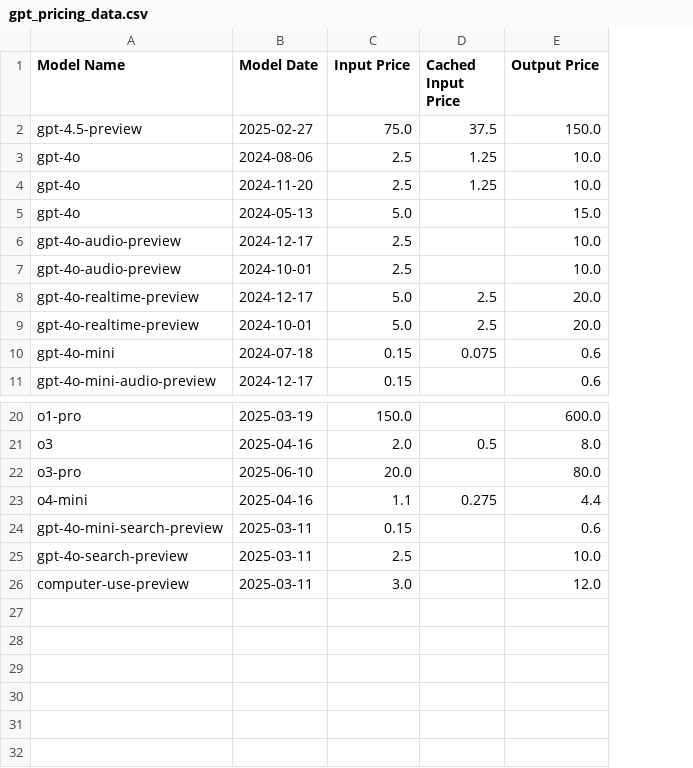
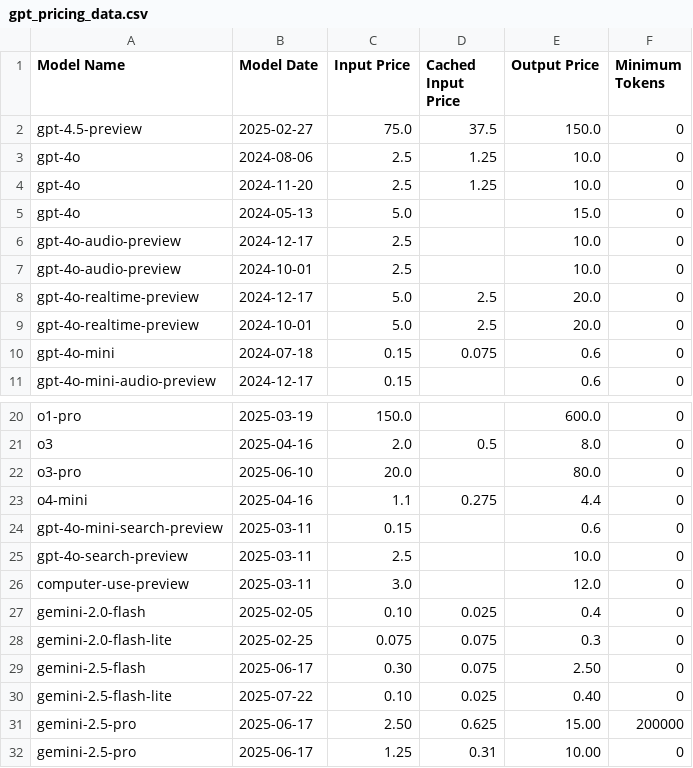
Before and after one commit to orkunkinay/openai_cost_calculator, a CSV file: data/gpt_pricing_data.csv, drawn as a sheet; only a part is shown, gaps mark what is left out; the diff names each change by its address in the sheet, - before the commit and + after, or states it on an @@ line.

Commit message:
Add latest Google models to pricing data
These models can be used via the vertex AI OpenAI compatible API.

```diff
--- a/data/gpt_pricing_data.csv
+++ b/data/gpt_pricing_data.csv
+column F (Minimum Tokens), rows 2-11: all 0; rows 20-26: all 0
+row 27: gemini-2.0-flash | 2025-02-05 | 0.10 | 0.025 | 0.4 | 0
+row 28: gemini-2.0-flash-lite | 2025-02-25 | 0.075 | 0.075 | 0.3 | 0
+row 29: gemini-2.5-flash | 2025-06-17 | 0.30 | 0.075 | 2.50 | 0
+row 30: gemini-2.5-flash-lite | 2025-07-22 | 0.10 | 0.025 | 0.40 | 0
+row 31: gemini-2.5-pro | 2025-06-17 | 2.50 | 0.625 | 15.00 | 200000
+row 32: gemini-2.5-pro | 2025-06-17 | 1.25 | 0.31 | 10.00 | 0
```
